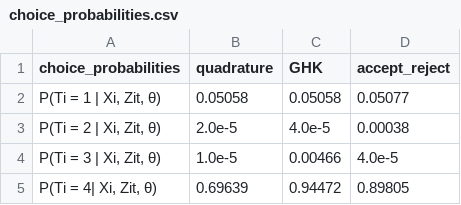
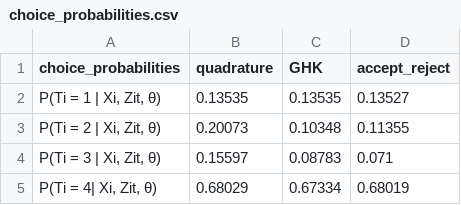
Before and after one commit to katherinekwok/computational-economics, a CSV file: HW 9/output/choice_probabilities.csv, drawn as a sheet.

```diff
--- a/HW 9/output/choice_probabilities.csv
+++ b/HW 9/output/choice_probabilities.csv
@@ -1,5 +1,5 @@
 choice_probabilities,quadrature,GHK,accept_reject
-"P(Ti = 1 | Xi, Zit, θ)",0.05058,0.05058,0.05077
-"P(Ti = 2 | Xi, Zit, θ)",2.0e-5,4.0e-5,0.00038
-"P(Ti = 3 | Xi, Zit, θ)",1.0e-5,0.00466,4.0e-5
-"P(Ti = 4| Xi, Zit, θ)",0.69639,0.94472,0.89805
+"P(Ti = 1 | Xi, Zit, θ)",0.13535,0.13535,0.13527
+"P(Ti = 2 | Xi, Zit, θ)",0.20073,0.10348,0.11355
+"P(Ti = 3 | Xi, Zit, θ)",0.15597,0.08783,0.071
+"P(Ti = 4| Xi, Zit, θ)",0.68029,0.67334,0.68019
```
Also changed, not shown: 15 other files.
